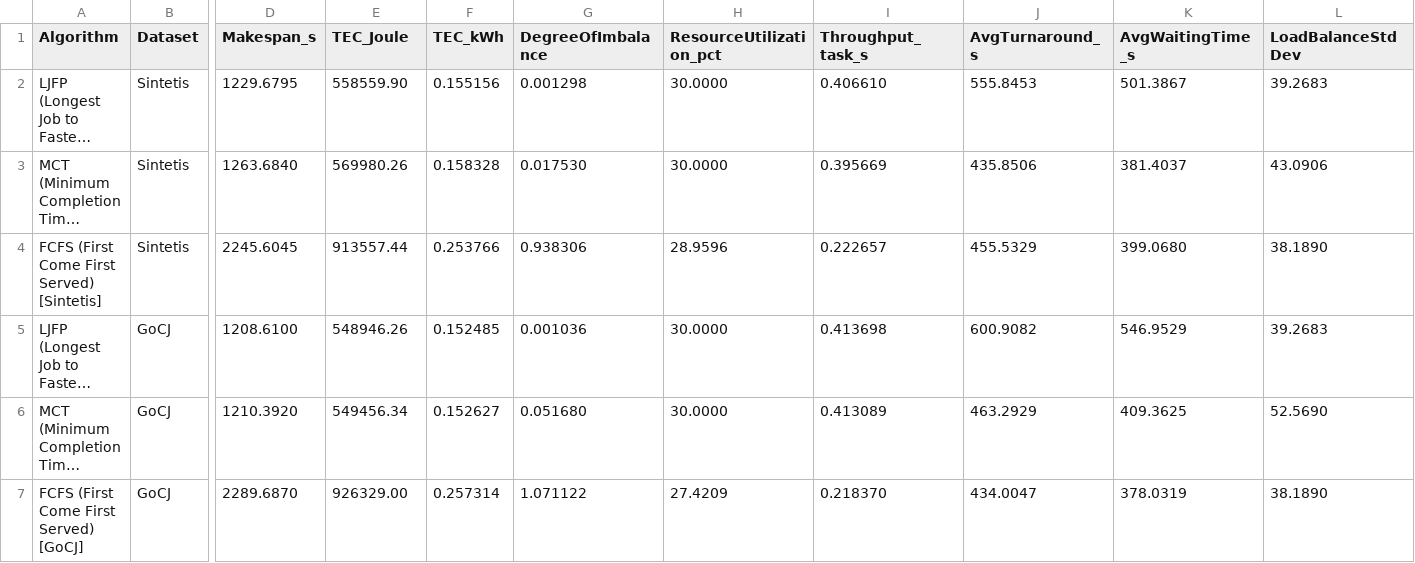
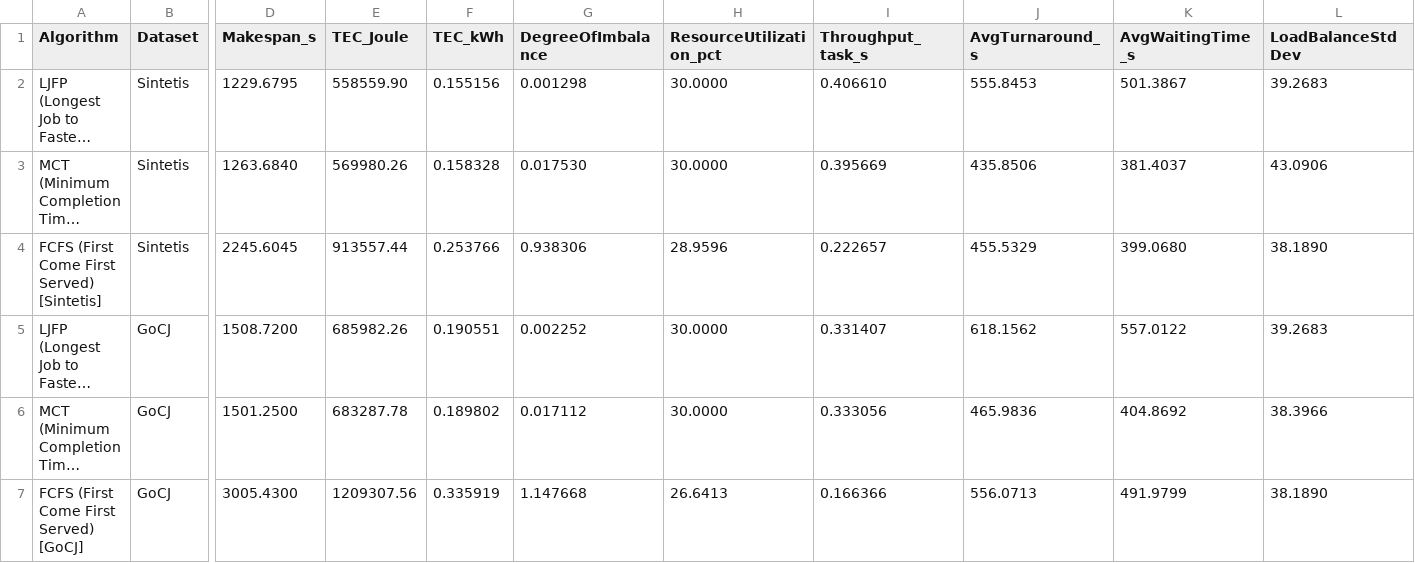
Before and after one commit to KhosySyehab/LJFP-Algorithm, a CSV file: results/all_results.csv, drawn as a sheet; only a part is shown, gaps mark what is left out; long unchanged cells end in …; the diff names each change by its address in the sheet, - before the commit and + after, or states it on an @@ line.

```diff
--- a/results/all_results.csv
+++ b/results/all_results.csv
-D5 (Makespan_s): 1208.6100
+D5 (Makespan_s): 1508.7200
-E5 (TEC_Joule): 548946.26
+E5 (TEC_Joule): 685982.26
-F5 (TEC_kWh): 0.152485
+F5 (TEC_kWh): 0.190551
-G5 (DegreeOfImbalance): 0.001036
+G5 (DegreeOfImbalance): 0.002252
-I5 (Throughput_task_s): 0.413698
+I5 (Throughput_task_s): 0.331407
-J5 (AvgTurnaround_s): 600.9082
+J5 (AvgTurnaround_s): 618.1562
-K5 (AvgWaitingTime_s): 546.9529
+K5 (AvgWaitingTime_s): 557.0122
-D6 (Makespan_s): 1210.3920
+D6 (Makespan_s): 1501.2500
-E6 (TEC_Joule): 549456.34
+E6 (TEC_Joule): 683287.78
-F6 (TEC_kWh): 0.152627
+F6 (TEC_kWh): 0.189802
-G6 (DegreeOfImbalance): 0.051680
+G6 (DegreeOfImbalance): 0.017112
-I6 (Throughput_task_s): 0.413089
+I6 (Throughput_task_s): 0.333056
-J6 (AvgTurnaround_s): 463.2929
+J6 (AvgTurnaround_s): 465.9836
-K6 (AvgWaitingTime_s): 409.3625
+K6 (AvgWaitingTime_s): 404.8692
-L6 (LoadBalanceStdDev): 52.5690
+L6 (LoadBalanceStdDev): 38.3966
-D7 (Makespan_s): 2289.6870
+D7 (Makespan_s): 3005.4300
-E7 (TEC_Joule): 926329.00
+E7 (TEC_Joule): 1209307.56
-F7 (TEC_kWh): 0.257314
+F7 (TEC_kWh): 0.335919
-G7 (DegreeOfImbalance): 1.071122
+G7 (DegreeOfImbalance): 1.147668
-H7 (ResourceUtilization_pct): 27.4209
+H7 (ResourceUtilization_pct): 26.6413
-I7 (Throughput_task_s): 0.218370
+I7 (Throughput_task_s): 0.166366
-J7 (AvgTurnaround_s): 434.0047
+J7 (AvgTurnaround_s): 556.0713
-K7 (AvgWaitingTime_s): 378.0319
+K7 (AvgWaitingTime_s): 491.9799
```
Also changed, not shown: results/gocj_results.csv, 1 other file.
